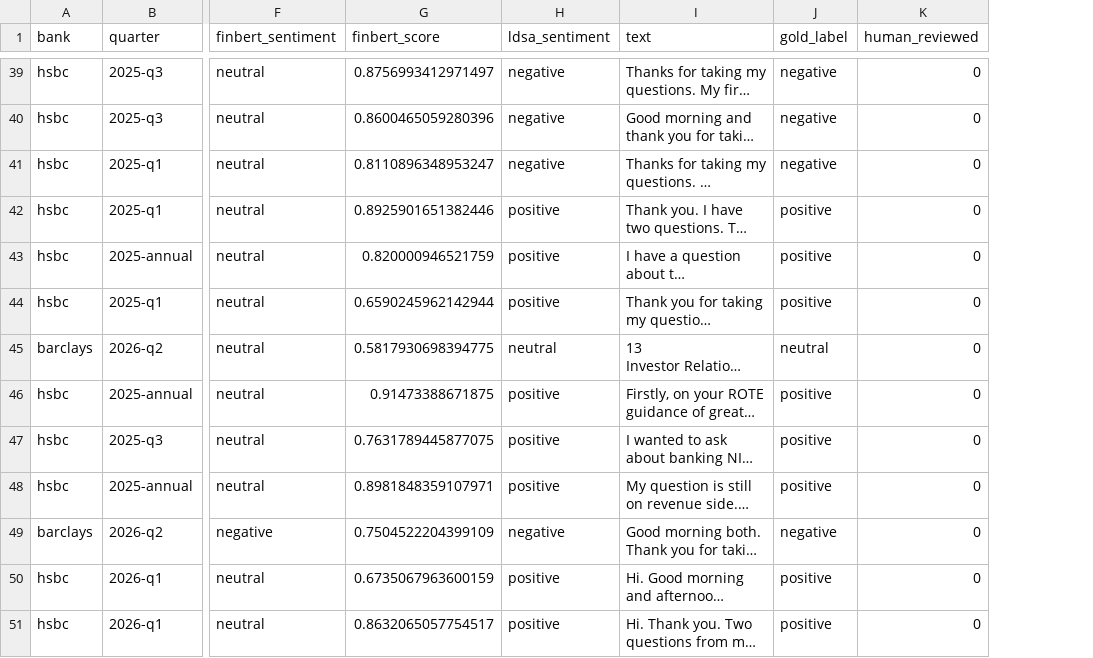
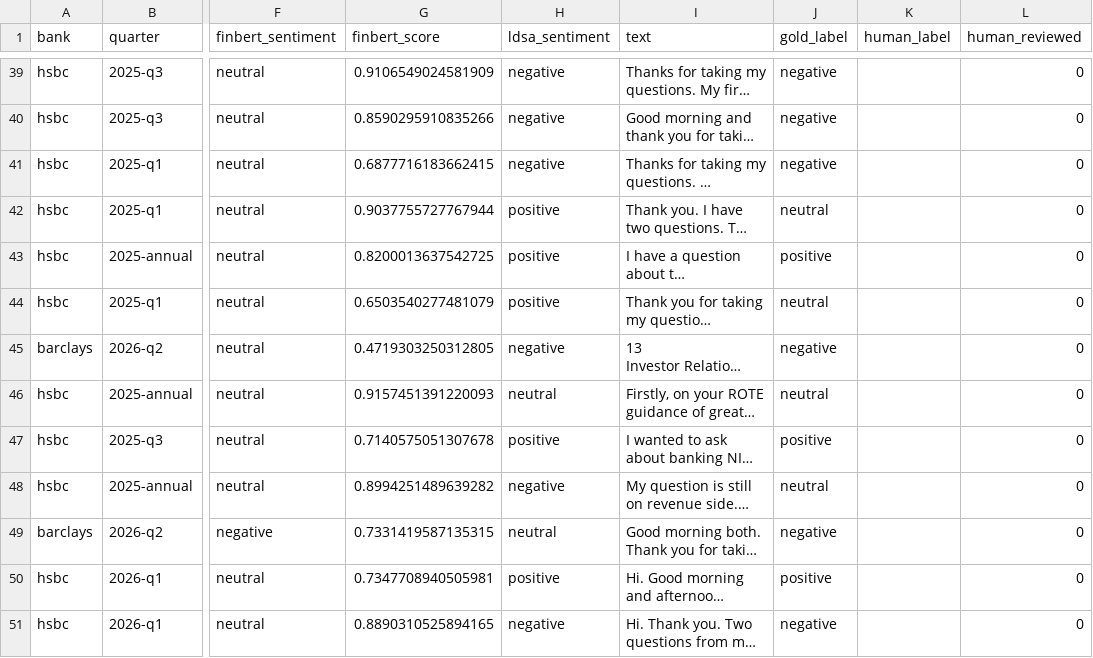
Before and after one commit to susanavenda/boe-earnings-insights, a CSV file: docs/hand_validation_sample.csv, drawn as a sheet; only a part is shown, gaps mark what is left out; long unchanged cells end in …; the diff covers the shown part only; the diff names each change by its address in the sheet, - before the commit and + after, or states it on an @@ line.

```diff
--- a/docs/hand_validation_sample.csv
+++ b/docs/hand_validation_sample.csv
+column K (human_label), empty
-G39 (finbert_score): 0.8756993412971497
+G39 (finbert_score): 0.9106549024581909
-G40 (finbert_score): 0.8600465059280396
+G40 (finbert_score): 0.8590295910835266
-G41 (finbert_score): 0.8110896348953247
+G41 (finbert_score): 0.6877716183662415
-G42 (finbert_score): 0.8925901651382446
+G42 (finbert_score): 0.9037755727767944
-J42 (gold_label): positive
+J42 (gold_label): neutral
-G43 (finbert_score): 0.820000946521759
+G43 (finbert_score): 0.8200013637542725
-G44 (finbert_score): 0.6590245962142944
+G44 (finbert_score): 0.6503540277481079
-J44 (gold_label): positive
+J44 (gold_label): neutral
-G45 (finbert_score): 0.5817930698394775
+G45 (finbert_score): 0.4719303250312805
-H45 (ldsa_sentiment): neutral
+H45 (ldsa_sentiment): negative
-J45 (gold_label): neutral
+J45 (gold_label): negative
-G46 (finbert_score): 0.91473388671875
+G46 (finbert_score): 0.9157451391220093
-H46 (ldsa_sentiment): positive
+H46 (ldsa_sentiment): neutral
-J46 (gold_label): positive
+J46 (gold_label): neutral
-G47 (finbert_score): 0.7631789445877075
+G47 (finbert_score): 0.7140575051307678
-G48 (finbert_score): 0.8981848359107971
+G48 (finbert_score): 0.8994251489639282
-H48 (ldsa_sentiment): positive
+H48 (ldsa_sentiment): negative
-J48 (gold_label): positive
+J48 (gold_label): neutral
-G49 (finbert_score): 0.7504522204399109
+G49 (finbert_score): 0.7331419587135315
-H49 (ldsa_sentiment): negative
+H49 (ldsa_sentiment): neutral
-G50 (finbert_score): 0.6735067963600159
+G50 (finbert_score): 0.7347708940505981
-G51 (finbert_score): 0.8632065057754517
+G51 (finbert_score): 0.8890310525894165
-H51 (ldsa_sentiment): positive
+H51 (ldsa_sentiment): negative
-J51 (gold_label): positive
+J51 (gold_label): negative
```
Also changed, not shown: 111 edited cells elsewhere in this file, 2 other files.
